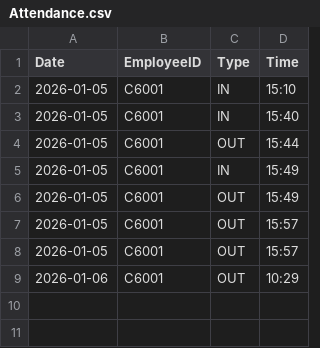
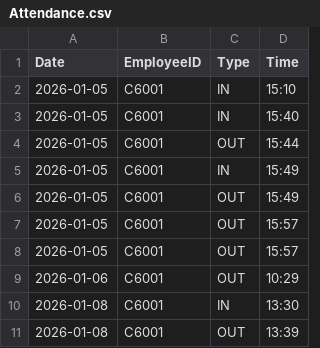
Before and after one commit to sookangshi-sketch/Store_Operations_Management_System, a CSV file: Attendance.csv, drawn as a sheet; the diff names each change by its address in the sheet, - before the commit and + after, or states it on an @@ line.

Commit message:
lalazai

```diff
--- a/Attendance.csv
+++ b/Attendance.csv
+row 10: 2026-01-08 | C6001 | IN | 13:30
+row 11: 2026-01-08 | C6001 | OUT | 13:39
```
